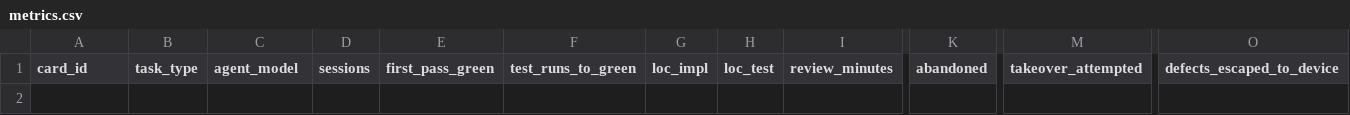
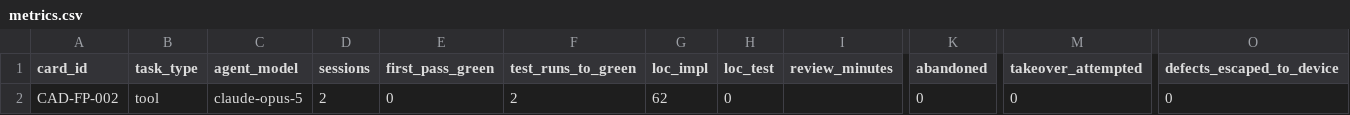
Before and after one commit to djdanou-cloud/uavgamedev, a CSV file: ai/metrics/metrics.csv, drawn as a sheet; only a part is shown, gaps mark what is left out; rows hold the shown columns only; the diff names each change by its address in the sheet, - before the commit and + after, or states it on an @@ line.

```diff
--- a/ai/metrics/metrics.csv
+++ b/ai/metrics/metrics.csv
+row 2: CAD-FP-002 | tool | claude-opus-5 | 2 | 0 | 2 | 62 | 0 |  | 0 | 0 | 0
```
Also changed, not shown: 17 other files.
